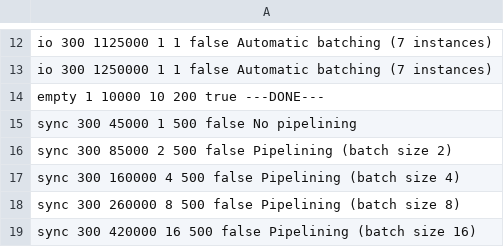
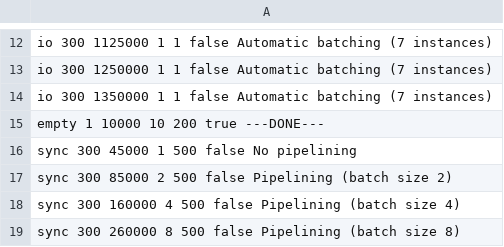
Before and after one commit to msulima/redis-client, a CSV file: schedule.csv, drawn as a sheet; only a part is shown, gaps mark what is left out; the shorter side is filled out with more unchanged rows.

```diff
--- a/schedule.csv
+++ b/schedule.csv
@@ -13,2 +13,3 @@ io       300  1125000     1     1  false    Automatic batching (7 instances)
 io       300  1250000     1     1  false    Automatic batching (7 instances)
+io       300  1350000     1     1  false    Automatic batching (7 instances)
 empty      1    10000    10   200   true    ---DONE---
```
Also changed, not shown: 12 other files.
